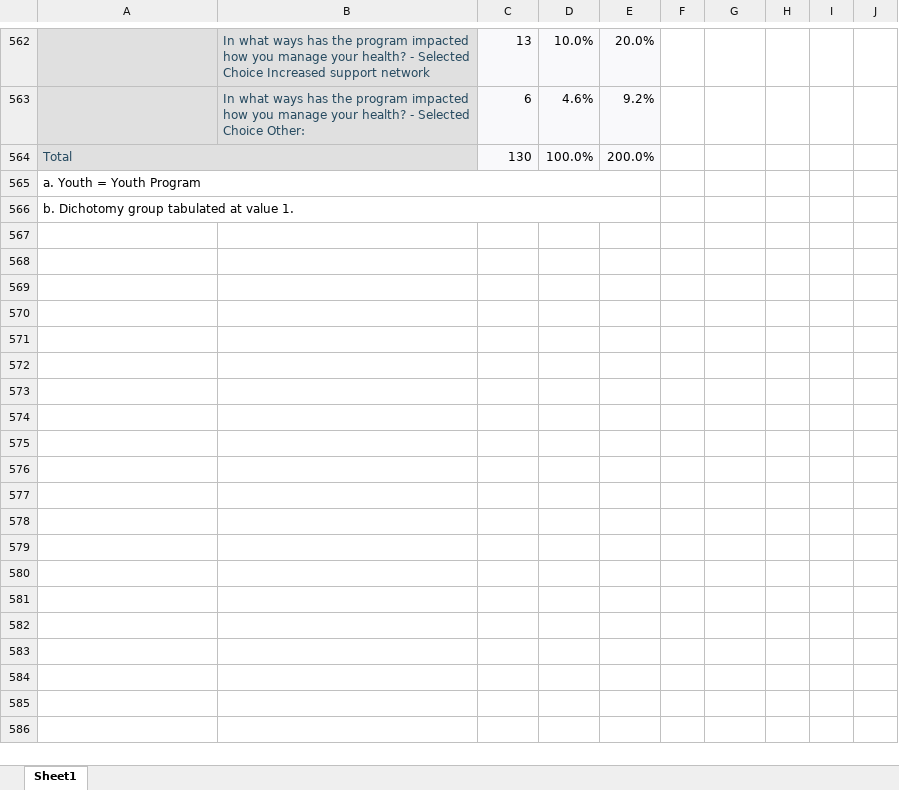
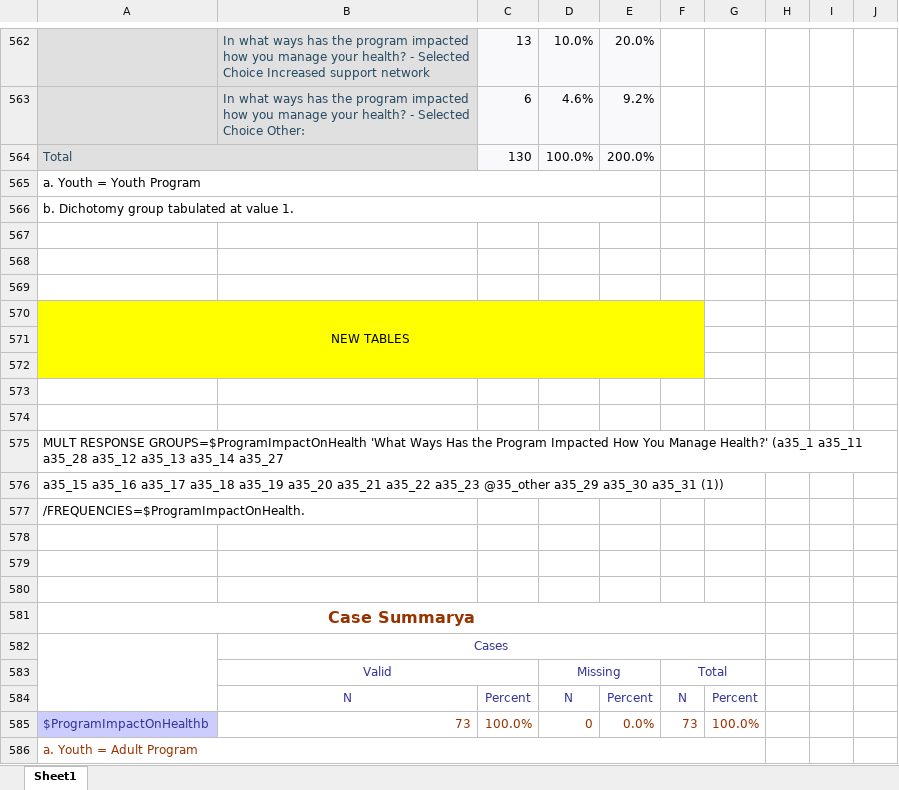
Before and after one commit to Amandanoelward/GitHubFHP_Repository, an Excel workbook: Health/HealthImpactOutput_AustinEmily.xlsx, sheet Sheet1, drawn as a sheet; only a part is shown, gaps mark what is left out; values as stored, in another font and other column widths than the file's, no borders; the diff covers the shown part only; the diff names each change by its address in the sheet, - before the commit and + after, or states it on an @@ line.

```diff
--- a/Health/HealthImpactOutput_AustinEmily.xlsx (sheet Sheet1)
+++ b/Health/HealthImpactOutput_AustinEmily.xlsx (sheet Sheet1)
+row 567: (empty)
+row 568: (empty)
+row 569: (empty)
+row 570: NEW TABLES
+row 571: (empty)
+row 572: (empty)
+row 573: (empty)
+row 574: (empty)
+row 575: MULT RESPONSE GROUPS=$ProgramImpactOnHealth 'What Ways Has the Program Impacted How You Manage Health?' (a35_1 a35_11 a35_28 a35_12 a35_13 a35_14 a35_27
+row 576: a35_15 a35_16 a35_17 a35_18 a35_19 a35_20 a35_21 a35_22 a35_23 @35_other a35_29 a35_30 a35_31 (1))
+row 577: /FREQUENCIES=$ProgramImpactOnHealth.
+row 578: (empty)
+row 579: (empty)
+row 580: (empty)
+row 581: Case Summarya
+row 582:  | Cases
+row 583:  | Valid |  | Missing |  | Total
+row 584:  | N | Percent | N | Percent | N | Percent
+row 585: $ProgramImpactOnHealthb | 73 | 100.0% | 0 | 0.0% | 73 | 100.0%
+row 586: a. Youth = Adult Program
```
Also changed, not shown: 54 added rows elsewhere in this sheet, Housing/HousingNeibhorhoodChoiceSatisfactin.xlsx, 8 other files.
